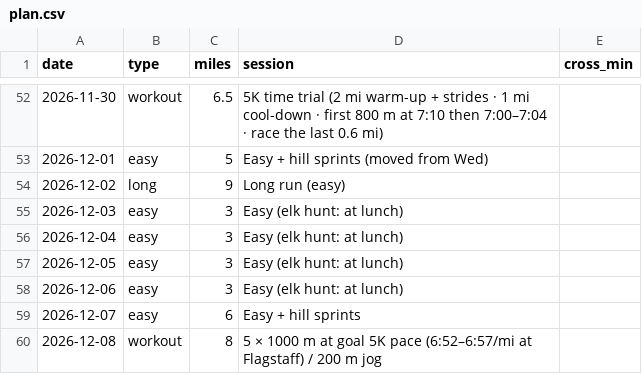
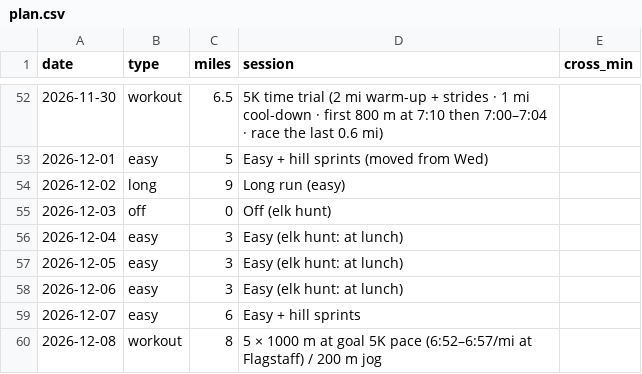
Before and after one commit to DaveEdge1/RunningCoach, a CSV file: plan.csv, drawn as a sheet; only a part is shown, gaps mark what is left out; the diff covers the shown part only.

```diff
--- a/plan.csv
+++ b/plan.csv
@@ -54,3 +54,3 @@ date,type,miles,session,cross_min
 2026-12-02,long,9,Long run (easy),
-2026-12-03,easy,3,Easy (elk hunt: at lunch),
+2026-12-03,off,0,Off (elk hunt),
 2026-12-04,easy,3,Easy (elk hunt: at lunch),
```
Also changed, not shown: 59 edited cells elsewhere in this file, 5 other files.
